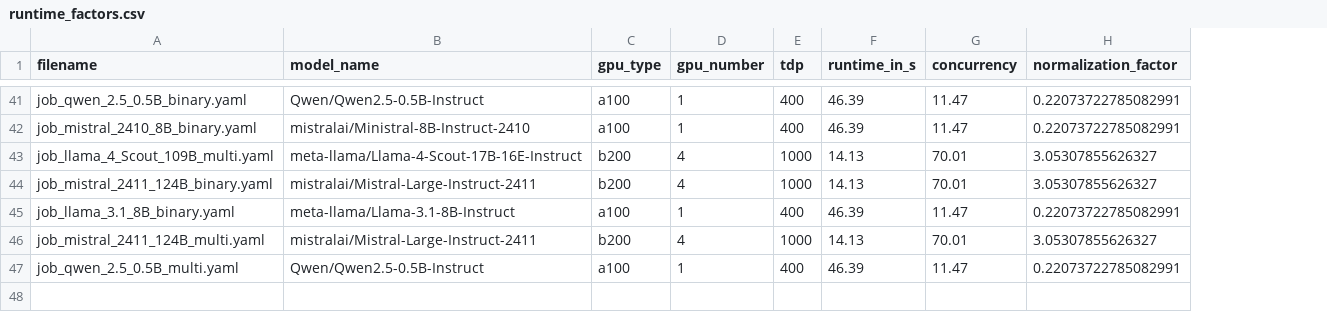
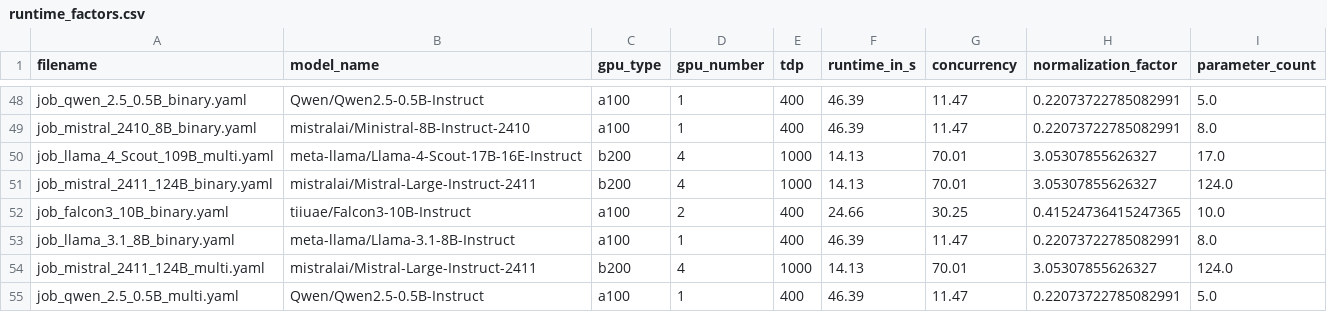
Before and after one commit to Famondir/Thesis, a CSV file: benchmark_jobs/page_identification/gpu_benchmark/runtime_factors.csv, drawn as a sheet; only a part is shown, gaps mark what is left out; the diff covers the shown part only; the diff names each change by its address in the sheet, - before the commit and + after, or states it on an @@ line.

```diff
--- a/benchmark_jobs/page_identification/gpu_benchmark/runtime_factors.csv
+++ b/benchmark_jobs/page_identification/gpu_benchmark/runtime_factors.csv
+column I (parameter_count), rows 48-51: 5.0 | 8.0 | 17.0 | 124.0; rows 53-55: 8.0 | 124.0 | 5.0
+row 52: job_falcon3_10B_binary.yaml | tiiuae/Falcon3-10B-Instruct | a100 | 2 | 400 | 24.66 | 30.25 | 0.41524736415247365 | 10.0
```
Also changed, not shown: 7 added rows elsewhere in this file, 9 other files.
